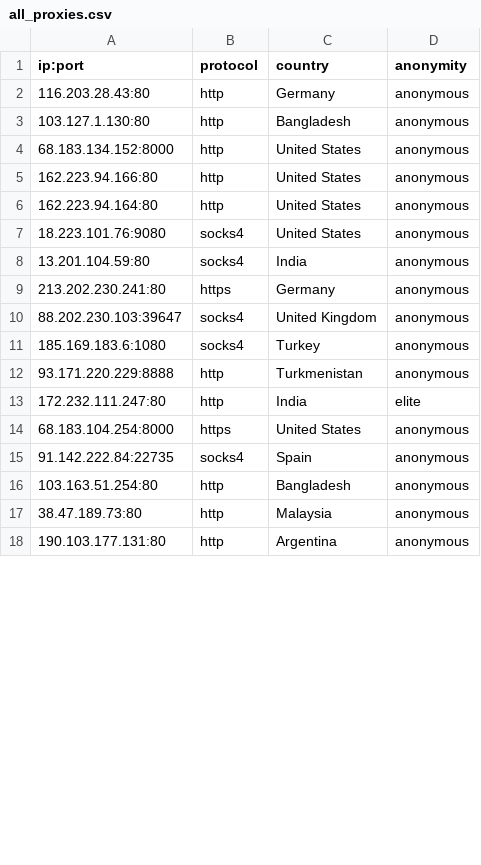
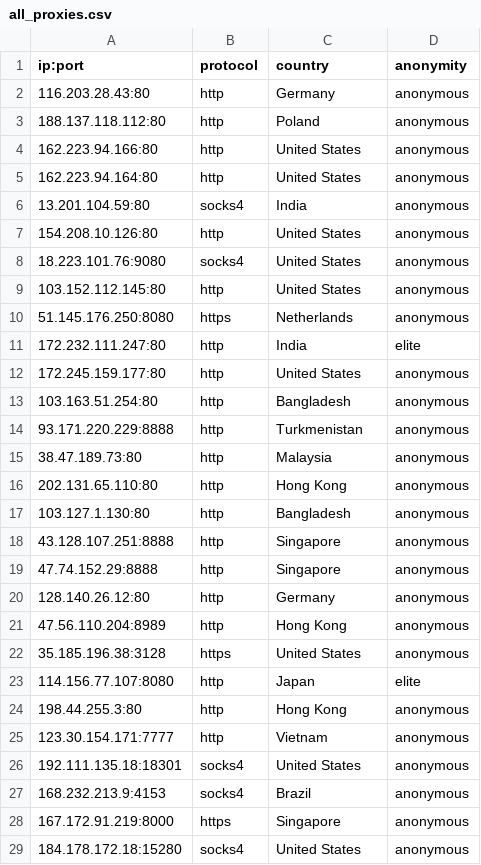
Before and after one commit to NoureddineRmila/daily-free-working-proxies, a CSV file: all_proxies.csv, drawn as a sheet; only a part is shown; the shorter side is filled out with more unchanged rows; the diff covers the shown part only.

Commit message:
Update proxies list

```diff
--- a/all_proxies.csv
+++ b/all_proxies.csv
@@ -2,16 +2,28 @@ ip:port,protocol,country,anonymity
 116.203.28.43:80,http,Germany,anonymous
-103.127.1.130:80,http,Bangladesh,anonymous
-68.183.134.152:8000,http,United States,anonymous
+188.137.118.112:80,http,Poland,anonymous
 162.223.94.166:80,http,United States,anonymous
 162.223.94.164:80,http,United States,anonymous
+13.201.104.59:80,socks4,India,anonymous
+154.208.10.126:80,http,United States,anonymous
 18.223.101.76:9080,socks4,United States,anonymous
-13.201.104.59:80,socks4,India,anonymous
-213.202.230.241:80,https,Germany,anonymous
-88.202.230.103:39647,socks4,United Kingdom,anonymous
-185.169.183.6:1080,socks4,Turkey,anonymous
+103.152.112.145:80,http,United States,anonymous
+51.145.176.250:8080,https,Netherlands,anonymous
+172.232.111.247:80,http,India,elite
+172.245.159.177:80,http,United States,anonymous
+103.163.51.254:80,http,Bangladesh,anonymous
 93.171.220.229:8888,http,Turkmenistan,anonymous
-172.232.111.247:80,http,India,elite
-68.183.104.254:8000,https,United States,anonymous
-91.142.222.84:22735,socks4,Spain,anonymous
-103.163.51.254:80,http,Bangladesh,anonymous
 38.47.189.73:80,http,Malaysia,anonymous
+202.131.65.110:80,http,Hong Kong,anonymous
+103.127.1.130:80,http,Bangladesh,anonymous
+43.128.107.251:8888,http,Singapore,anonymous
+47.74.152.29:8888,http,Singapore,anonymous
+128.140.26.12:80,http,Germany,anonymous
+47.56.110.204:8989,http,Hong Kong,anonymous
+35.185.196.38:3128,https,United States,anonymous
+114.156.77.107:8080,http,Japan,elite
+198.44.255.3:80,http,Hong Kong,anonymous
+123.30.154.171:7777,http,Vietnam,anonymous
+192.111.135.18:18301,socks4,United States,anonymous
+168.232.213.9:4153,socks4,Brazil,anonymous
+167.172.91.219:8000,https,Singapore,anonymous
+184.178.172.18:15280,socks4,United States,anonymous
```
Also changed, not shown: 20 added rows, 4 removed rows, 3 moved rows and 12 edited cells elsewhere in this file, United States.csv, 22 other files.
